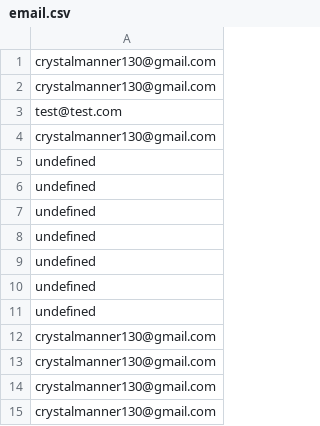
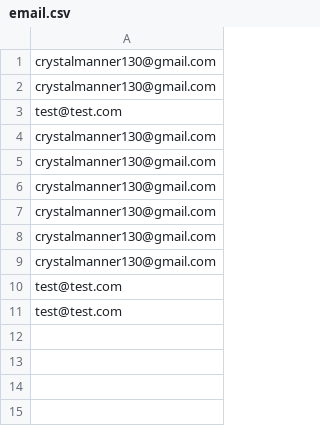
Before and after one commit to crystalmanner/InspiredCompanies, a CSV file: app/data/email.csv, drawn as a sheet; removed rows and columns are numbered as before the commit, all else as after; the diff names each change by its address in the sheet, - before the commit and + after, or states it on an @@ line.

```diff
--- a/app/data/email.csv
+++ b/app/data/email.csv
-row 5: undefined
-row 6: undefined
-row 7: undefined
-row 8: undefined
-row 9: undefined
-row 10: undefined
-row 11: undefined
+row 9: crystalmanner130@gmail.com
+row 10: test@test.com
+row 11: test@test.com
```
Also changed, not shown: 7 other files.
